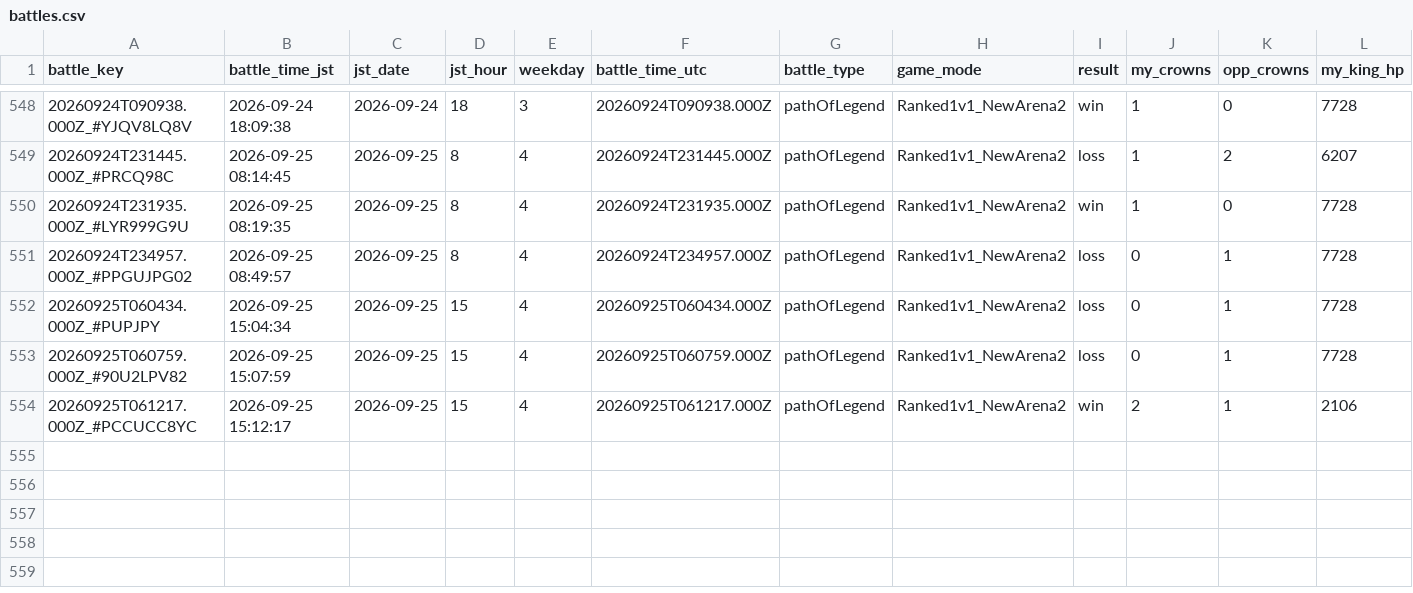
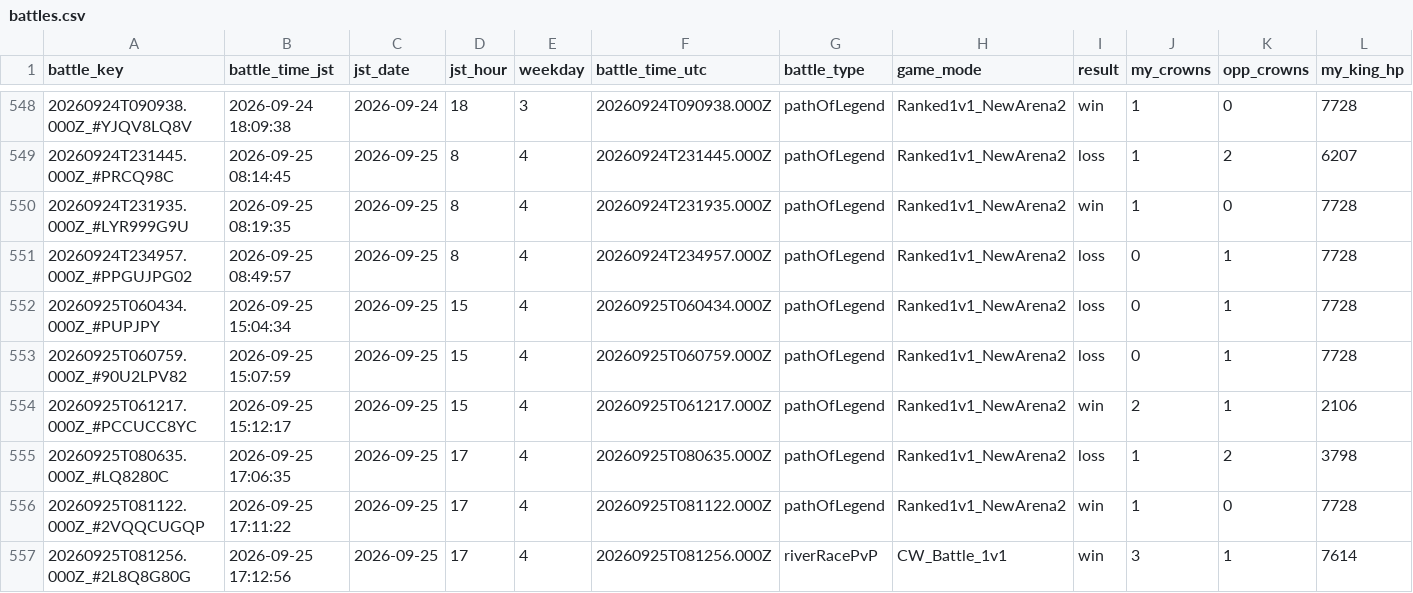
Before and after one commit to koh01201/clash-log, a CSV file: battles.csv, drawn as a sheet; only a part is shown, gaps mark what is left out; rows hold the shown columns only; the diff names each change by its address in the sheet, - before the commit and + after, or states it on an @@ line.

```diff
--- a/battles.csv
+++ b/battles.csv
+row 555: 20260925T080635.000Z_#LQ8280C | 2026-09-25 17:06:35 | 2026-09-25 | 17 | 4 | 20260925T080635.000Z | pathOfLegend | Ranked1v1_NewArena2 | loss | 1 | 2 | 3798
+row 556: 20260925T081122.000Z_#2VQQCUGQP | 2026-09-25 17:11:22 | 2026-09-25 | 17 | 4 | 20260925T081122.000Z | pathOfLegend | Ranked1v1_NewArena2 | win | 1 | 0 | 7728
+row 557: 20260925T081256.000Z_#2L8Q8G80G | 2026-09-25 17:12:56 | 2026-09-25 | 17 | 4 | 20260925T081256.000Z | riverRacePvP | CW_Battle_1v1 | win | 3 | 1 | 7614
```
Also changed, not shown: profile.csv, 22 other files.
